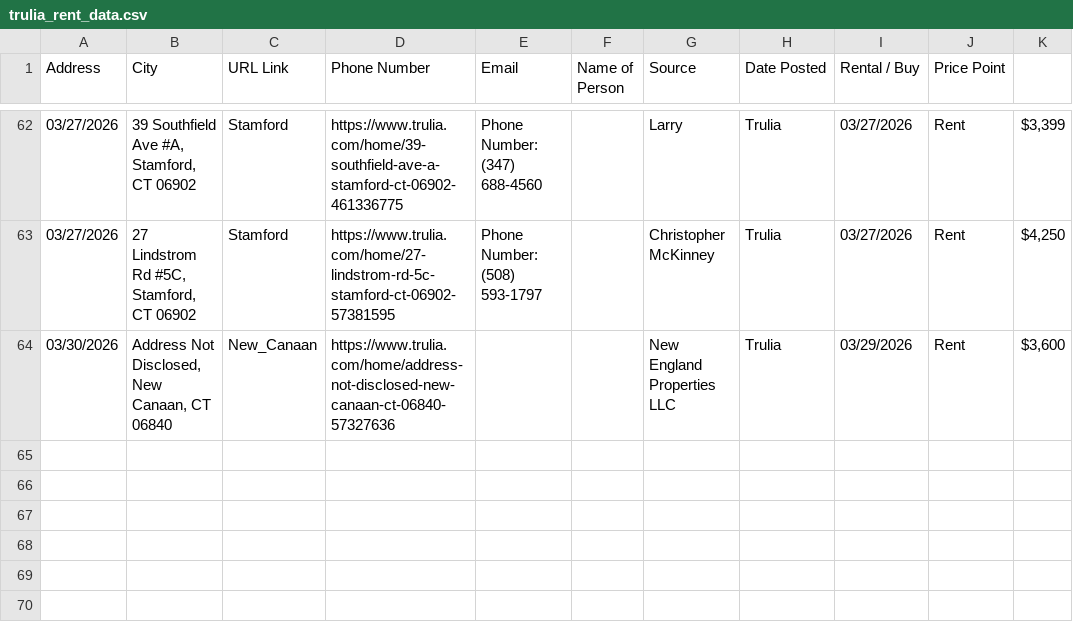
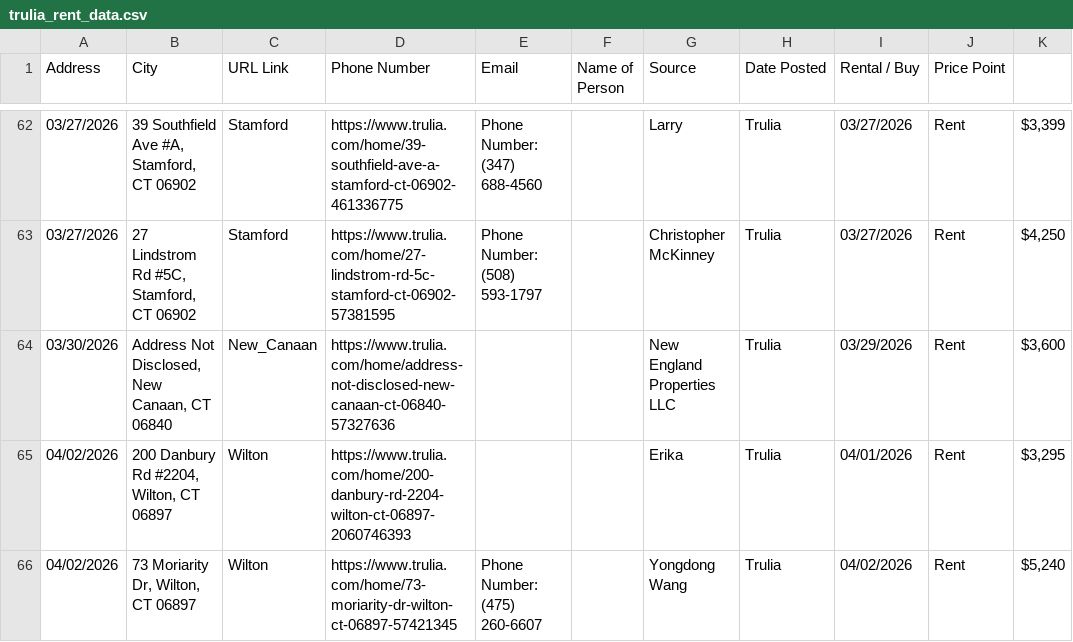
Before and after one commit to wistel-alexander/Blues-Point-Real-State, a CSV file: Trulia Rent/trulia_rent_data.csv, drawn as a sheet; only a part is shown, gaps mark what is left out; the diff names each change by its address in the sheet, - before the commit and + after, or states it on an @@ line.

```diff
--- a/Trulia Rent/trulia_rent_data.csv
+++ b/Trulia Rent/trulia_rent_data.csv
+row 65: 04/02/2026 | 200 Danbury Rd #2204, Wilton, CT 06897 | Wilton | https://www.trulia.com/home/200-danbury-rd-2204-wilton-ct-06897-2060746393 |  |  | Erika | Trulia | 04/01/2026 | Rent | $3,295
+row 66: 04/02/2026 | 73 Moriarity Dr, Wilton, CT 06897 | Wilton | https://www.trulia.com/home/73-moriarity-dr-wilton-ct-06897-57421345 | Phone Number: (475) 260-6607 |  | Yongdong Wang | Trulia | 04/02/2026 | Rent | $5,240
```
Also changed, not shown: Trulia Buy/visited_links_buy.csv, Trulia Rent/visited_links.csv.
